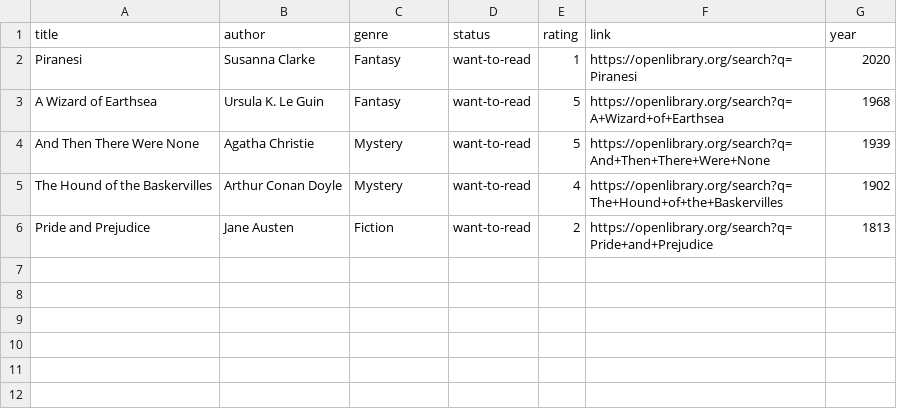
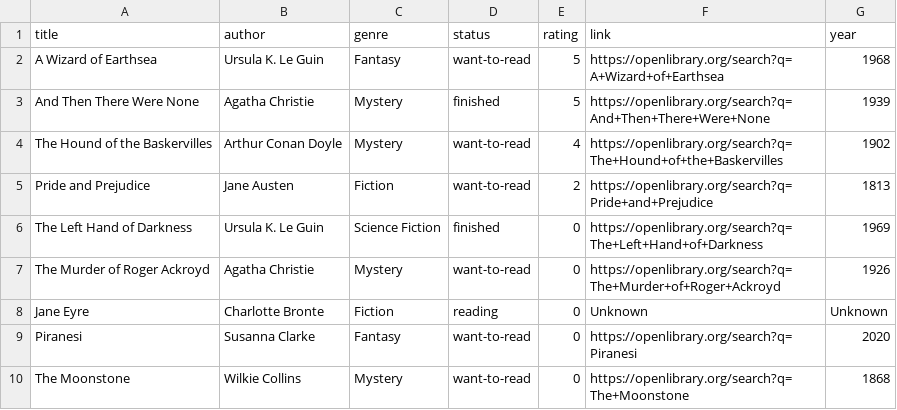
Before and after one commit to Ghaida486/HW2, a CSV file: book-manager/data/books.csv, drawn as a sheet.

Commit message:
Finalize HW2 book manager and link demo recording

```diff
--- a/book-manager/data/books.csv
+++ b/book-manager/data/books.csv
@@ -1,6 +1,10 @@
 title,author,genre,status,rating,link,year
-Piranesi,Susanna Clarke,Fantasy,want-to-read,1,https://openlibrary.org/search?q=Piranesi,2020
 A Wizard of Earthsea,Ursula K. Le Guin,Fantasy,want-to-read,5,https://openlibrary.org/search?q=A+Wizard+of+Earthsea,1968
-And Then There Were None,Agatha Christie,Mystery,want-to-read,5,https://openlibrary.org/search?q=And+Then+There+Were+None,1939
+And Then There Were None,Agatha Christie,Mystery,finished,5,https://openlibrary.org/search?q=And+Then+There+Were+None,1939
 The Hound of the Baskervilles,Arthur Conan Doyle,Mystery,want-to-read,4,https://openlibrary.org/search?q=The+Hound+of+the+Baskervilles,1902
 Pride and Prejudice,Jane Austen,Fiction,want-to-read,2,https://openlibrary.org/search?q=Pride+and+Prejudice,1813
+The Left Hand of Darkness,Ursula K. Le Guin,Science Fiction,finished,0,https://openlibrary.org/search?q=The+Left+Hand+of+Darkness,1969
+The Murder of Roger Ackroyd,Agatha Christie,Mystery,want-to-read,0,https://openlibrary.org/search?q=The+Murder+of+Roger+Ackroyd,1926
+Jane Eyre,Charlotte Bronte,Fiction,reading,0,Unknown,Unknown
+Piranesi,Susanna Clarke,Fantasy,want-to-read,0,https://openlibrary.org/search?q=Piranesi,2020
+The Moonstone,Wilkie Collins,Mystery,want-to-read,0,https://openlibrary.org/search?q=The+Moonstone,1868
```
Also changed, not shown: 15 other files.
